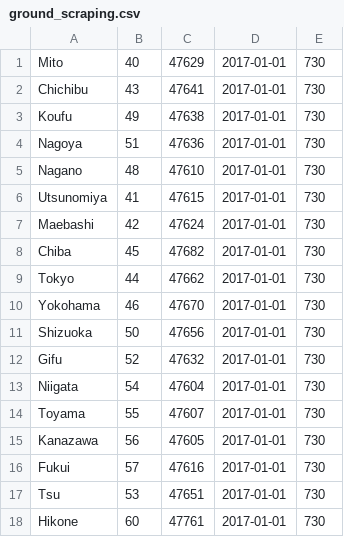
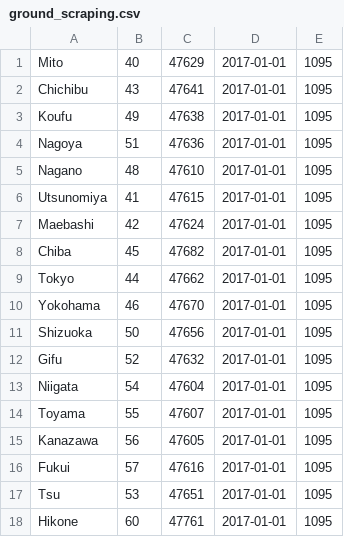
Before and after one commit to predora005/wheather-forecasting, a CSV file: 02.scraping/csv/ground_scraping.csv, drawn as a sheet.

```diff
--- a/02.scraping/csv/ground_scraping.csv
+++ b/02.scraping/csv/ground_scraping.csv
@@ -1,18 +1,18 @@
-Mito,       40, 47629, 2017-01-01, 730
-Chichibu,   43, 47641, 2017-01-01, 730
-Koufu,      49, 47638, 2017-01-01, 730
-Nagoya,     51, 47636, 2017-01-01, 730
-Nagano,     48, 47610, 2017-01-01, 730
-Utsunomiya, 41, 47615, 2017-01-01, 730
-Maebashi,   42, 47624, 2017-01-01, 730
-Chiba,      45, 47682, 2017-01-01, 730
-Tokyo,      44, 47662, 2017-01-01, 730
-Yokohama,   46, 47670, 2017-01-01, 730
-Shizuoka,   50, 47656, 2017-01-01, 730
-Gifu,       52, 47632, 2017-01-01, 730
-Niigata,    54, 47604, 2017-01-01, 730
-Toyama,     55, 47607, 2017-01-01, 730
-Kanazawa,   56, 47605, 2017-01-01, 730
-Fukui,      57, 47616, 2017-01-01, 730
-Tsu,        53, 47651, 2017-01-01, 730
-Hikone,     60, 47761, 2017-01-01, 730
+Mito,       40, 47629, 2017-01-01, 1095
+Chichibu,   43, 47641, 2017-01-01, 1095
+Koufu,      49, 47638, 2017-01-01, 1095
+Nagoya,     51, 47636, 2017-01-01, 1095
+Nagano,     48, 47610, 2017-01-01, 1095
+Utsunomiya, 41, 47615, 2017-01-01, 1095
+Maebashi,   42, 47624, 2017-01-01, 1095
+Chiba,      45, 47682, 2017-01-01, 1095
+Tokyo,      44, 47662, 2017-01-01, 1095
+Yokohama,   46, 47670, 2017-01-01, 1095
+Shizuoka,   50, 47656, 2017-01-01, 1095
+Gifu,       52, 47632, 2017-01-01, 1095
+Niigata,    54, 47604, 2017-01-01, 1095
+Toyama,     55, 47607, 2017-01-01, 1095
+Kanazawa,   56, 47605, 2017-01-01, 1095
+Fukui,      57, 47616, 2017-01-01, 1095
+Tsu,        53, 47651, 2017-01-01, 1095
+Hikone,     60, 47761, 2017-01-01, 1095
```
Also changed, not shown: 7 other files.
